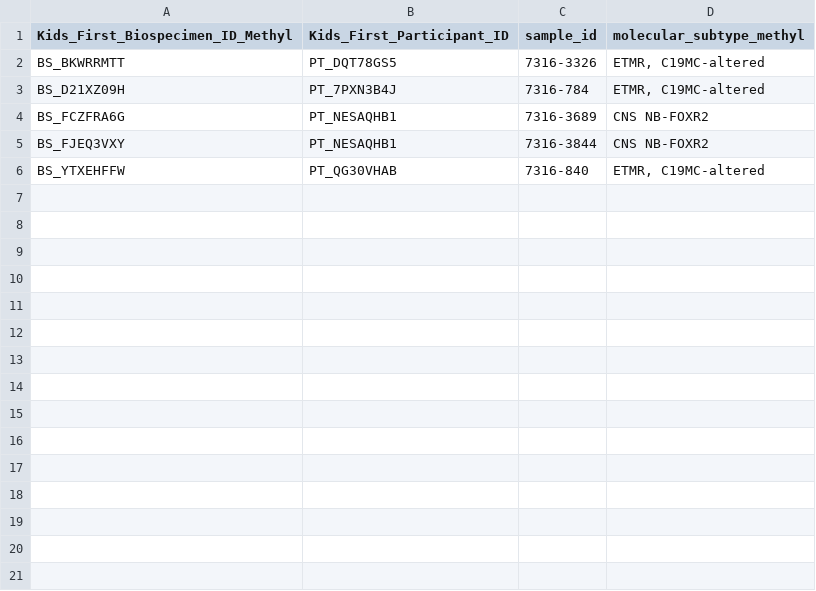
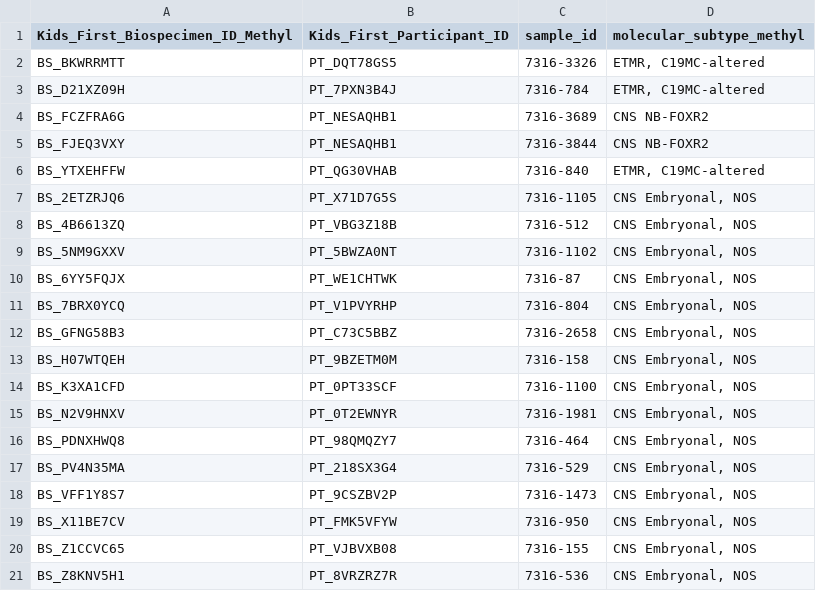
Before and after one commit to rokitalab/OpenPedCan-analysis, a TSV file: analyses/molecular-subtyping-embryonal/results/methyl_embryonal_subtyping.tsv, drawn as a sheet.

Commit message:
include non-subtyped embyronal methyl

```diff
--- a/analyses/molecular-subtyping-embryonal/results/methyl_embryonal_subtyping.tsv
+++ b/analyses/molecular-subtyping-embryonal/results/methyl_embryonal_subtyping.tsv
@@ -6 +6,16 @@ BS_FJEQ3VXY	PT_NESAQHB1	7316-3844	CNS NB-FOXR2
 BS_YTXEHFFW	PT_QG30VHAB	7316-840	ETMR, C19MC-altered
+BS_2ETZRJQ6	PT_X71D7G5S	7316-1105	CNS Embryonal, NOS
+BS_4B6613ZQ	PT_VBG3Z18B	7316-512	CNS Embryonal, NOS
+BS_5NM9GXXV	PT_5BWZA0NT	7316-1102	CNS Embryonal, NOS
+BS_6YY5FQJX	PT_WE1CHTWK	7316-87	CNS Embryonal, NOS
+BS_7BRX0YCQ	PT_V1PVYRHP	7316-804	CNS Embryonal, NOS
+BS_GFNG58B3	PT_C73C5BBZ	7316-2658	CNS Embryonal, NOS
+BS_H07WTQEH	PT_9BZETM0M	7316-158	CNS Embryonal, NOS
+BS_K3XA1CFD	PT_0PT33SCF	7316-1100	CNS Embryonal, NOS
+BS_N2V9HNXV	PT_0T2EWNYR	7316-1981	CNS Embryonal, NOS
+BS_PDNXHWQ8	PT_98QMQZY7	7316-464	CNS Embryonal, NOS
+BS_PV4N35MA	PT_218SX3G4	7316-529	CNS Embryonal, NOS
+BS_VFF1Y8S7	PT_9CSZBV2P	7316-1473	CNS Embryonal, NOS
+BS_X11BE7CV	PT_FMK5VFYW	7316-950	CNS Embryonal, NOS
+BS_Z1CCVC65	PT_VJBVXB08	7316-155	CNS Embryonal, NOS
+BS_Z8KNV5H1	PT_8VRZRZ7R	7316-536	CNS Embryonal, NOS
```
Also changed, not shown: analyses/molecular-subtyping-embryonal/results/embryonal_tumor_molecular_subtypes.tsv, 4 other files.
